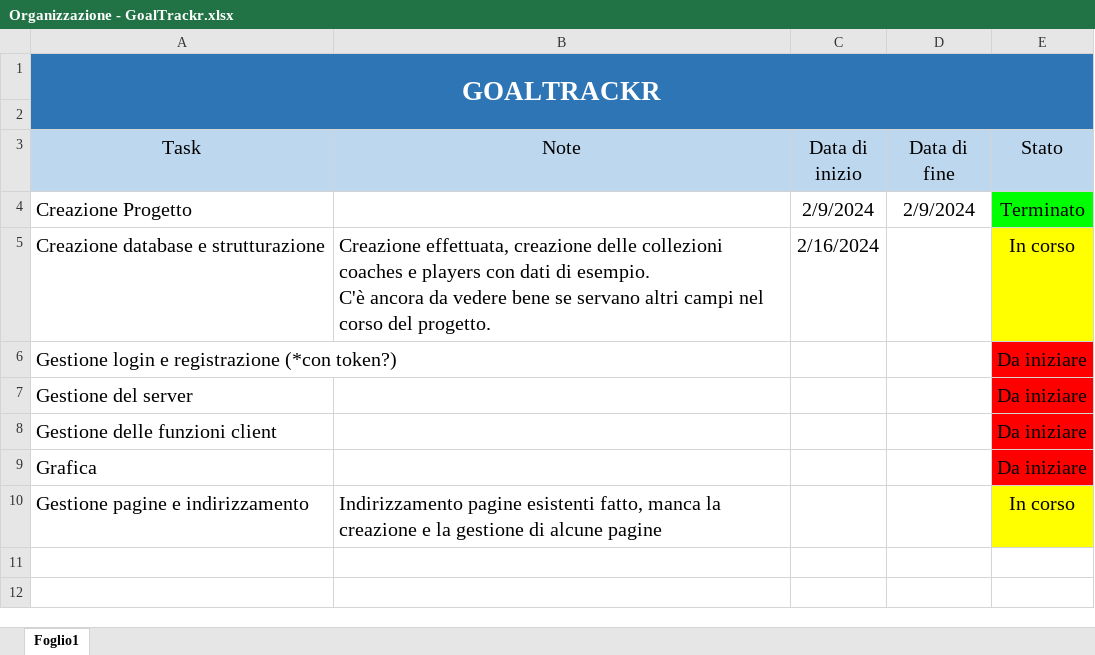
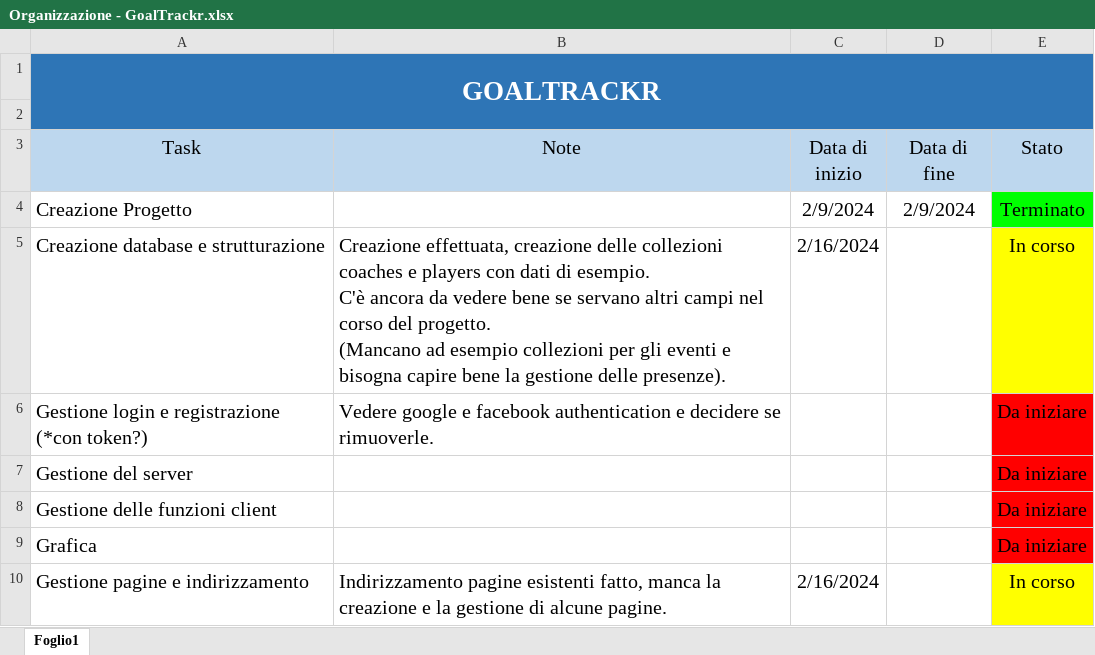
Before and after one commit to CerratoDiego/GoalTrackr, an Excel workbook: organization/Organizzazione - GoalTrackr.xlsx, sheet Foglio1, drawn as a sheet; values as stored, in another font and other column widths than the file's, no borders; ↵ is a line break in a cell; the diff names each change by its address in the sheet, - before the commit and + after, or states it on an @@ line.

```diff
--- a/organization/Organizzazione - GoalTrackr.xlsx (sheet Foglio1)
+++ b/organization/Organizzazione - GoalTrackr.xlsx (sheet Foglio1)
-B5 (Note): …del progetto.
+B5 (Note): …del progetto. ↵ (Mancano ad esempio collezioni per gli eventi e bisogna capire bene la gestione delle presenze).
-B6 (Note): (empty)
+B6 (Note): Vedere google e facebook authentication e decidere se rimuoverle.
-B10 (Note): …di alcune pagine
+B10 (Note): …di alcune pagine.
-C10 (Data di inizio): (empty)
+C10 (Data di inizio): 2/16/2024
```
Also changed, not shown: 1 other file.
